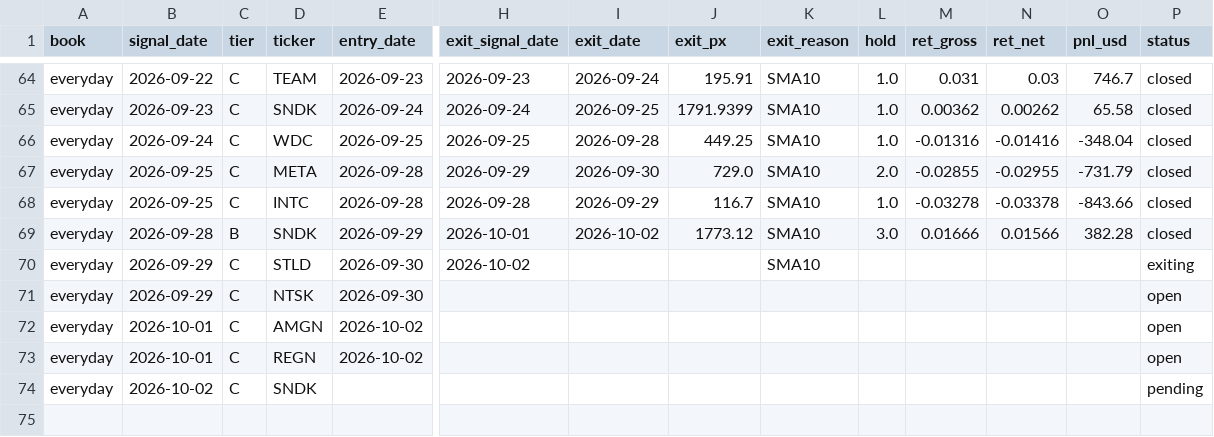
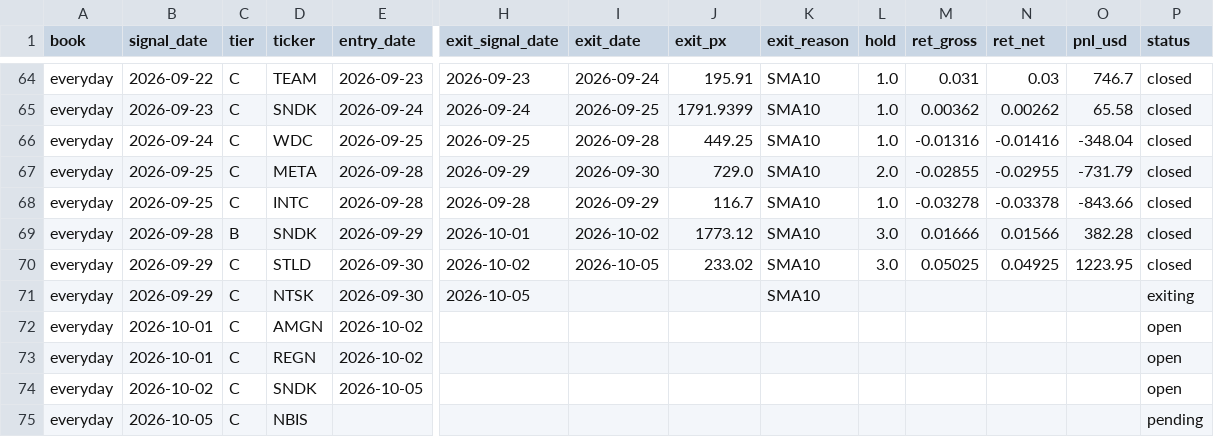
Before and after one commit to exodus611/nasdaq-eod-momentum-scanner, a CSV file: state/journal.csv, drawn as a sheet; only a part is shown, gaps mark what is left out; addresses are those after the commit; rows hold the shown columns only; the diff names each change by its address in the sheet, - before the commit and + after, or states it on an @@ line.

```diff
--- a/state/journal.csv
+++ b/state/journal.csv
-I70 (exit_date): (empty)
+I70 (exit_date): 2026-10-05
-J70 (exit_px): (empty)
+J70 (exit_px): 233.02
-L70 (hold): (empty)
+L70 (hold): 3.0
-M70 (ret_gross): (empty)
+M70 (ret_gross): 0.05025
-N70 (ret_net): (empty)
+N70 (ret_net): 0.04925
-O70 (pnl_usd): (empty)
+O70 (pnl_usd): 1223.95
-P70 (status): exiting
+P70 (status): closed
-H71 (exit_signal_date): (empty)
+H71 (exit_signal_date): 2026-10-05
-K71 (exit_reason): (empty)
+K71 (exit_reason): SMA10
-P71 (status): open
+P71 (status): exiting
+row 74: everyday | 2026-10-02 | C | SNDK | 2026-10-05 |  |  |  |  |  |  |  |  | open
-B75 (signal_date): 2026-10-02
+B75 (signal_date): 2026-10-05
-D75 (ticker): SNDK
+D75 (ticker): NBIS
```
Also changed, not shown: data/universe_nasdaq.csv, state/daily_log.csv, 5 other files.
